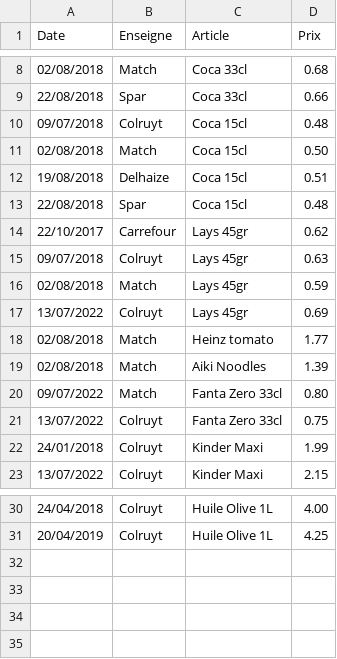
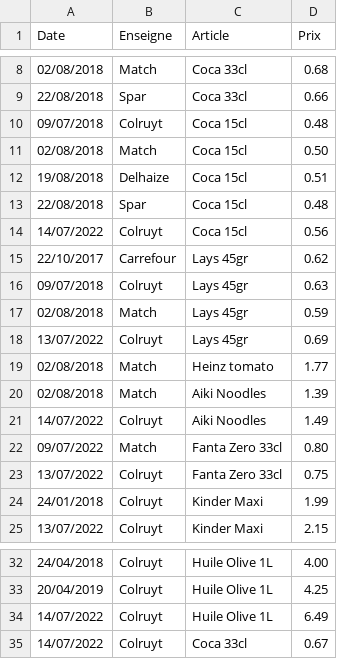
Before and after one commit to TuxStory/ComPrix, a CSV file: ArticlesData.csv, drawn as a sheet; only a part is shown, gaps mark what is left out; the diff names each change by its address in the sheet, - before the commit and + after, or states it on an @@ line.

```diff
--- a/ArticlesData.csv
+++ b/ArticlesData.csv
+row 14: 14/07/2022 | Colruyt | Coca 15cl | 0.56
+row 21: 14/07/2022 | Colruyt | Aiki Noodles | 1.49
+row 34: 14/07/2022 | Colruyt | Huile Olive 1L | 6.49
+row 35: 14/07/2022 | Colruyt | Coca 33cl | 0.67
```
Also changed, not shown: 1 other file.
